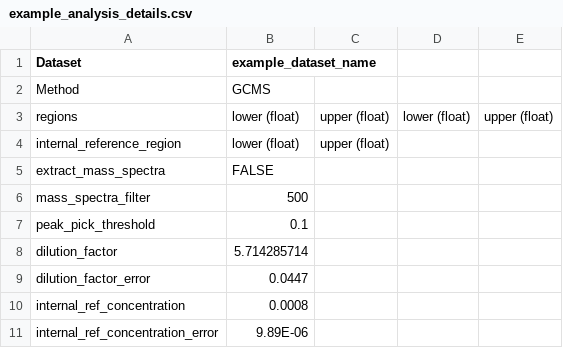
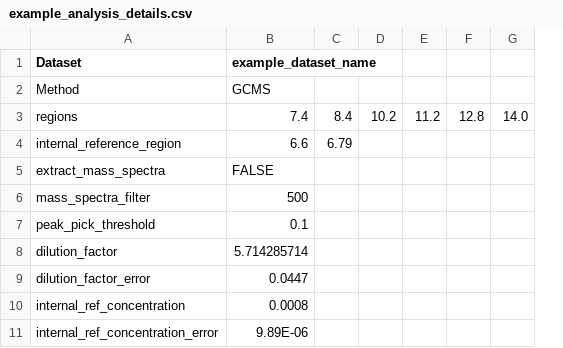
Before and after one commit to Will-Robin/ChromProcess, a CSV file: Examples/Example/Analysis/example_analysis_details.csv, drawn as a sheet; removed rows and columns are numbered as before the commit, all else as after; the diff names each change by its address in the sheet, - before the commit and + after, or states it on an @@ line.

```diff
--- a/Examples/Example/Analysis/example_analysis_details.csv
+++ b/Examples/Example/Analysis/example_analysis_details.csv
-column C, rows 3-4: upper (float) | upper (float)
-column D, row 3: lower (float)
-column E, row 3: upper (float)
+column C, rows 3-4: 8.4 | 6.79
+column D, row 3: 10.2
+column E, row 3: 11.2
+column F, row 3: 12.8
+column G, row 3: 14.0
-B3 (example_dataset_name): lower (float)
+B3 (example_dataset_name): 7.4
-B4 (example_dataset_name): lower (float)
+B4 (example_dataset_name): 6.6
```
Also changed, not shown: 13 other files.
